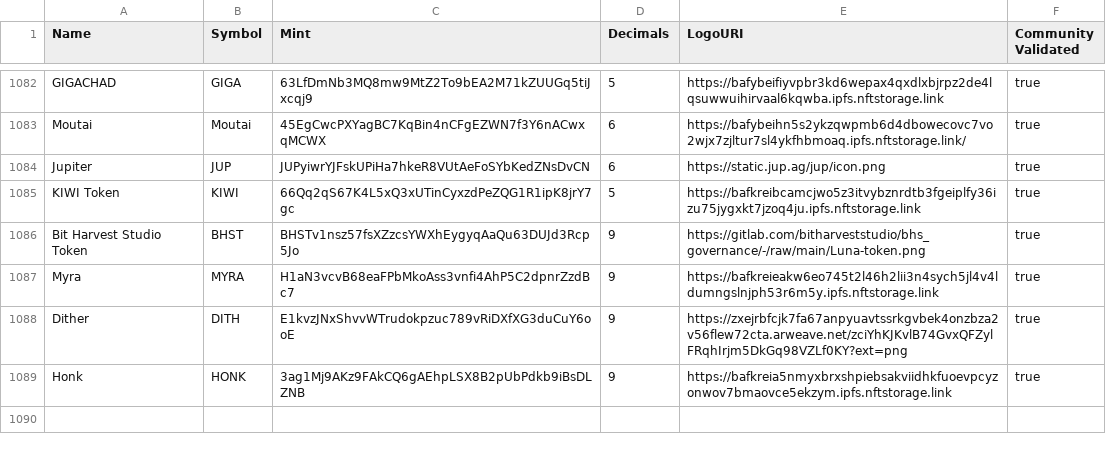
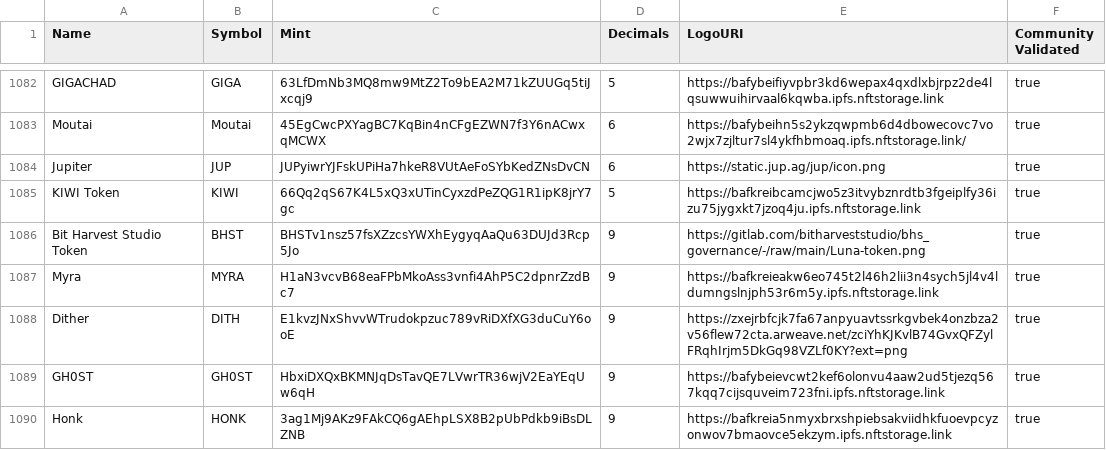
Before and after one commit to lakshay35/token-list, a CSV file: validated-tokens.csv, drawn as a sheet; only a part is shown, gaps mark what is left out.

Commit message:
Update validated-tokens.csv (#1493)
Co-authored-by: 0xSoju2 <155345966+0xSoju2@users.noreply.github.com>

```diff
--- a/validated-tokens.csv
+++ b/validated-tokens.csv
@@ -1088,2 +1088,3 @@ Myra,MYRA,H1aN3vcvB68eaFPbMkoAss3vnfi4AhP5C2dpnrZzdBc7,9,https://bafkreieakw6eo7
 Dither,DITH,E1kvzJNxShvvWTrudokpzuc789vRiDXfXG3duCuY6ooE,9,https://zxejrbfcjk7fa67anpyuavtssrkgvbek4onzbza2v56flew72cta.arweave.net/zciYhKJKvlB74GvxQFZylFRqhIrjm5DkGq98VZLf0KY?ext=png,true
+GH0ST,GH0ST,HbxiDXQxBKMNJqDsTavQE7LVwrTR36wjV2EaYEqUw6qH,9,https://bafybeievcwt2kef6olonvu4aaw2ud5tjezq567kqq7cijsquveim723fni.ipfs.nftstorage.link,true
 Honk,HONK,3ag1Mj9AKz9FAkCQ6gAEhpLSX8B2pUbPdkb9iBsDLZNB,9,https://bafkreia5nmyxbrxshpiebsakviidhkfuoevpcyzonwov7bmaovce5ekzym.ipfs.nftstorage.link,true
```
